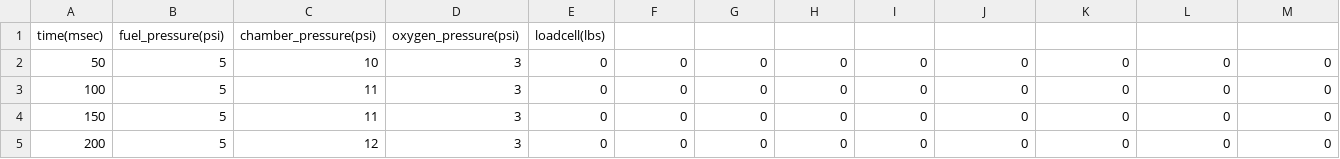
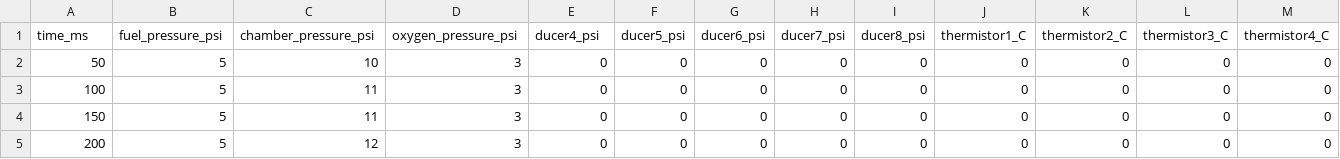
Before and after one commit to d4nny815/SPT_MK1_Better, a CSV file: data_collection/12.1.23_dataCollection_run1/12.1.23_dataCollection_run1_formatted.csv (was data_collection/12.1.23_dataCollection_run1_formatted.csv), drawn as a sheet; only a part is shown; removed rows and columns are numbered as before the commit, all else as after; rows hold the shown columns only; the diff names each change by its address in the sheet, - before the commit and + after, or states it on an @@ line.

```diff
--- a/data_collection/12.1.23_dataCollection_run1_formatted.csv
+++ b/data_collection/12.1.23_dataCollection_run1/12.1.23_dataCollection_run1_formatted.csv
-row 1: time(msec) | fuel_pressure(psi) | chamber_pressure(psi) | oxygen_pressure(psi) | loadcell(lbs)
+row 1: time_ms | fuel_pressure_psi | chamber_pressure_psi | oxygen_pressure_psi | ducer4_psi | ducer5_psi | ducer6_psi | ducer7_psi | ducer8_psi | thermistor1_C | thermistor2_C | thermistor3_C | thermistor4_C
```
Also changed, not shown: data_collection/12.2.23_dataCollection_run1/12.2.23_dataCollection_run1_formatted.csv, data_collection/12.2.23_hotfire_run3/12.2.23_hotfire_run3_formatted.csv, 24 other files.
